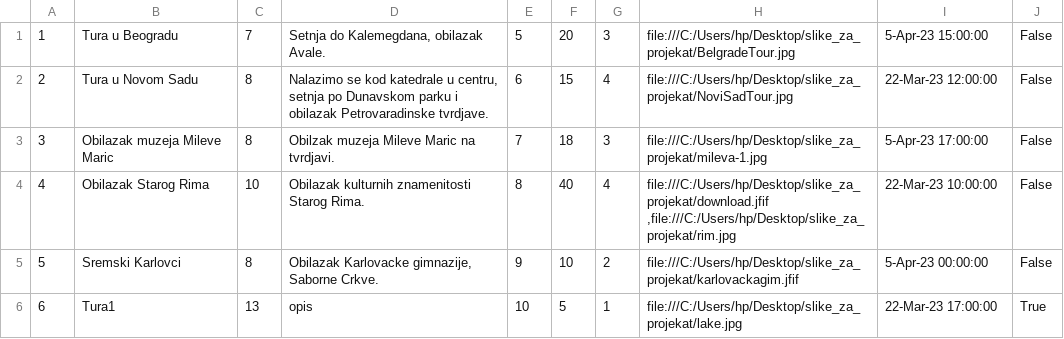
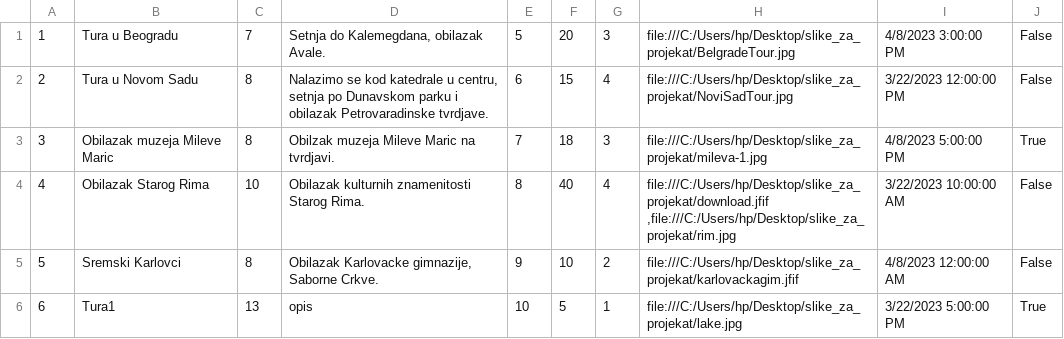
Before and after one commit to ivanailijin/SIMS-Project-team-C, a CSV file: TravelService/TravelService/Resources/Data/tour.csv, drawn as a sheet.

```diff
--- a/TravelService/TravelService/Resources/Data/tour.csv
+++ b/TravelService/TravelService/Resources/Data/tour.csv
@@ -1,6 +1,6 @@
-1|Tura u Beogradu|7|Setnja do Kalemegdana, obilazak Avale.|5|20|3|file:///C:/Users/hp/Desktop/slike_za_projekat/BelgradeTour.jpg |5-Apr-23 15:00:00|False
-2|Tura u Novom Sadu|8|Nalazimo se kod katedrale u centru, setnja po Dunavskom parku i obilazak Petrovaradinske tvrdjave.|6|15|4|file:///C:/Users/hp/Desktop/slike_za_projekat/NoviSadTour.jpg |22-Mar-23 12:00:00|False
-3|Obilazak muzeja Mileve Maric|8|Obilzak muzeja Mileve Maric na tvrdjavi.|7|18|3|file:///C:/Users/hp/Desktop/slike_za_projekat/mileva-1.jpg |5-Apr-23 17:00:00|False
-4|Obilazak Starog Rima|10|Obilazak kulturnih znamenitosti Starog Rima.|8|40|4|file:///C:/Users/hp/Desktop/slike_za_projekat/download.jfif ,file:///C:/Users/hp/Desktop/slike_za_projekat/rim.jpg |22-Mar-23 10:00:00|False
-5|Sremski Karlovci|8|Obilazak Karlovacke gimnazije, Saborne Crkve.|9|10|2|file:///C:/Users/hp/Desktop/slike_za_projekat/karlovackagim.jfif |5-Apr-23 00:00:00|False
-6|Tura1|13|opis|10|5|1|file:///C:/Users/hp/Desktop/slike_za_projekat/lake.jpg |22-Mar-23 17:00:00|True
+1|Tura u Beogradu|7|Setnja do Kalemegdana, obilazak Avale.|5|20|3|file:///C:/Users/hp/Desktop/slike_za_projekat/BelgradeTour.jpg |4/8/2023 3:00:00 PM|False
+2|Tura u Novom Sadu|8|Nalazimo se kod katedrale u centru, setnja po Dunavskom parku i obilazak Petrovaradinske tvrdjave.|6|15|4|file:///C:/Users/hp/Desktop/slike_za_projekat/NoviSadTour.jpg |3/22/2023 12:00:00 PM|False
+3|Obilazak muzeja Mileve Maric|8|Obilzak muzeja Mileve Maric na tvrdjavi.|7|18|3|file:///C:/Users/hp/Desktop/slike_za_projekat/mileva-1.jpg |4/8/2023 5:00:00 PM|True
+4|Obilazak Starog Rima|10|Obilazak kulturnih znamenitosti Starog Rima.|8|40|4|file:///C:/Users/hp/Desktop/slike_za_projekat/download.jfif ,file:///C:/Users/hp/Desktop/slike_za_projekat/rim.jpg |3/22/2023 10:00:00 AM|False
+5|Sremski Karlovci|8|Obilazak Karlovacke gimnazije, Saborne Crkve.|9|10|2|file:///C:/Users/hp/Desktop/slike_za_projekat/karlovackagim.jfif |4/8/2023 12:00:00 AM|False
+6|Tura1|13|opis|10|5|1|file:///C:/Users/hp/Desktop/slike_za_projekat/lake.jpg |3/22/2023 5:00:00 PM|True
```
Also changed, not shown: TravelService/TravelService/Resources/Data/checkpoint.csv, 24 other files.
